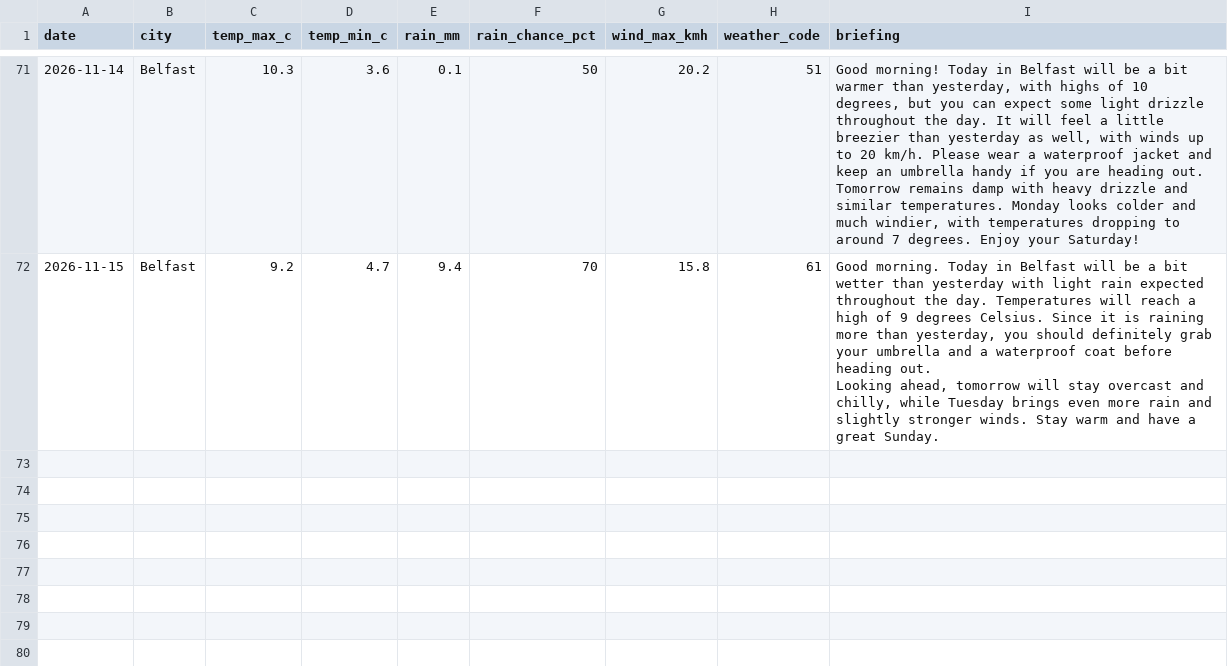
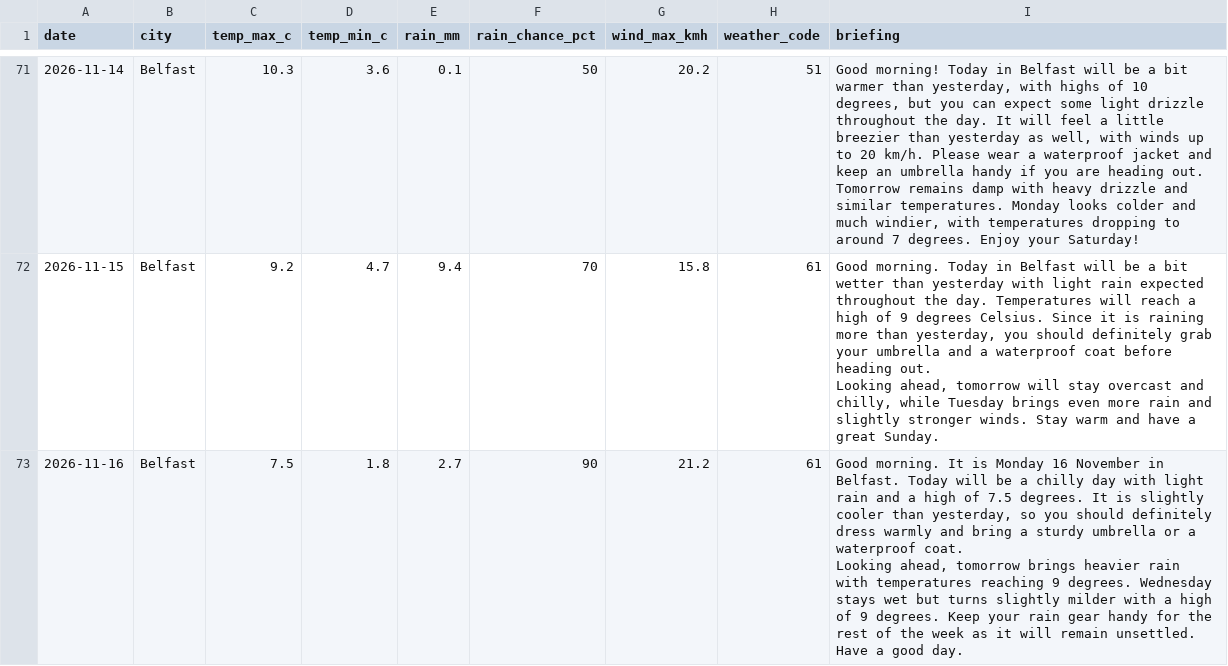
Before and after one commit to MuhammadHaris112233/weather-agent, a CSV file: data/weather_log.csv, drawn as a sheet; only a part is shown, gaps mark what is left out; ↵ is a line break in a cell; the diff names each change by its address in the sheet, - before the commit and + after, or states it on an @@ line.

Commit message:
Update weather log and delivery record

```diff
--- a/data/weather_log.csv
+++ b/data/weather_log.csv
+row 73: 2026-11-16 | Belfast | 7.5 | 1.8 | 2.7 | 90 | 21.2 | 61 | Good morning. It is Monday 16 November in Belfast. Today will be a chilly day with light rain and a high of 7.5 degrees. It is slightly cooler than yesterday, so you should definitely dress warmly and bring a sturdy umbrella or a waterproof coat. ↵ Looking ahead, tomorrow brings heavier rain with temperatures reaching 9 degrees. Wednesday stays wet but turns slightly milder with a high of 9 degrees. Keep your rain gear handy for the rest of the week as it will remain unsettled. Have a good day.
```
Also changed, not shown: 1 other file.
